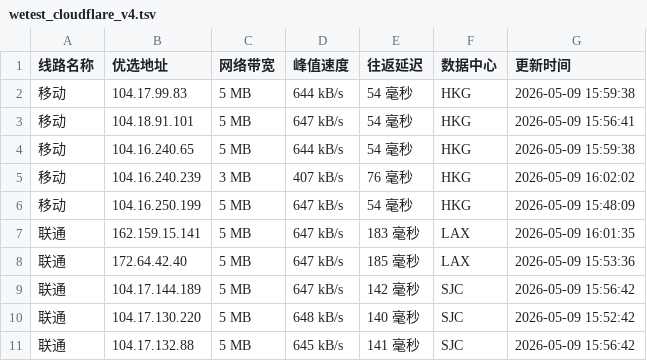
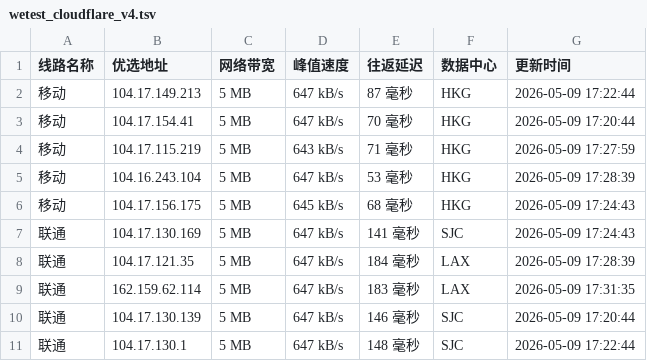
Before and after one commit to CF-IP/cf-ip.github.io, a TSV file: data/wetest_cloudflare_v4.tsv, drawn as a sheet; only a part is shown; the diff covers the shown part only.

```diff
--- a/data/wetest_cloudflare_v4.tsv
+++ b/data/wetest_cloudflare_v4.tsv
@@ -1,11 +1,11 @@
 线路名称	优选地址	网络带宽	峰值速度	往返延迟	数据中心	更新时间
-移动	104.17.99.83	5 MB	644 kB/s	54 毫秒	HKG	2026-05-09 15:59:38
-移动	104.18.91.101	5 MB	647 kB/s	54 毫秒	HKG	2026-05-09 15:56:41
-移动	104.16.240.65	5 MB	644 kB/s	54 毫秒	HKG	2026-05-09 15:59:38
-移动	104.16.240.239	3 MB	407 kB/s	76 毫秒	HKG	2026-05-09 16:02:02
-移动	104.16.250.199	5 MB	647 kB/s	54 毫秒	HKG	2026-05-09 15:48:09
-联通	162.159.15.141	5 MB	647 kB/s	183 毫秒	LAX	2026-05-09 16:01:35
-联通	172.64.42.40	5 MB	647 kB/s	185 毫秒	LAX	2026-05-09 15:53:36
-联通	104.17.144.189	5 MB	647 kB/s	142 毫秒	SJC	2026-05-09 15:56:42
-联通	104.17.130.220	5 MB	648 kB/s	140 毫秒	SJC	2026-05-09 15:52:42
-联通	104.17.132.88	5 MB	645 kB/s	141 毫秒	SJC	2026-05-09 15:56:42
+移动	104.17.149.213	5 MB	647 kB/s	87 毫秒	HKG	2026-05-09 17:22:44
+移动	104.17.154.41	5 MB	647 kB/s	70 毫秒	HKG	2026-05-09 17:20:44
+移动	104.17.115.219	5 MB	643 kB/s	71 毫秒	HKG	2026-05-09 17:27:59
+移动	104.16.243.104	5 MB	647 kB/s	53 毫秒	HKG	2026-05-09 17:28:39
+移动	104.17.156.175	5 MB	645 kB/s	68 毫秒	HKG	2026-05-09 17:24:43
+联通	104.17.130.169	5 MB	647 kB/s	141 毫秒	SJC	2026-05-09 17:24:43
+联通	104.17.121.35	5 MB	647 kB/s	184 毫秒	LAX	2026-05-09 17:28:39
+联通	162.159.62.114	5 MB	647 kB/s	183 毫秒	LAX	2026-05-09 17:31:35
+联通	104.17.130.139	5 MB	647 kB/s	146 毫秒	SJC	2026-05-09 17:20:44
+联通	104.17.130.1	5 MB	647 kB/s	148 毫秒	SJC	2026-05-09 17:22:44
```
Also changed, not shown: 16 edited cells elsewhere in this file, data/api_uouin_com.tsv, data/wetest_cloudflare_v6.tsv, 4 other files.
